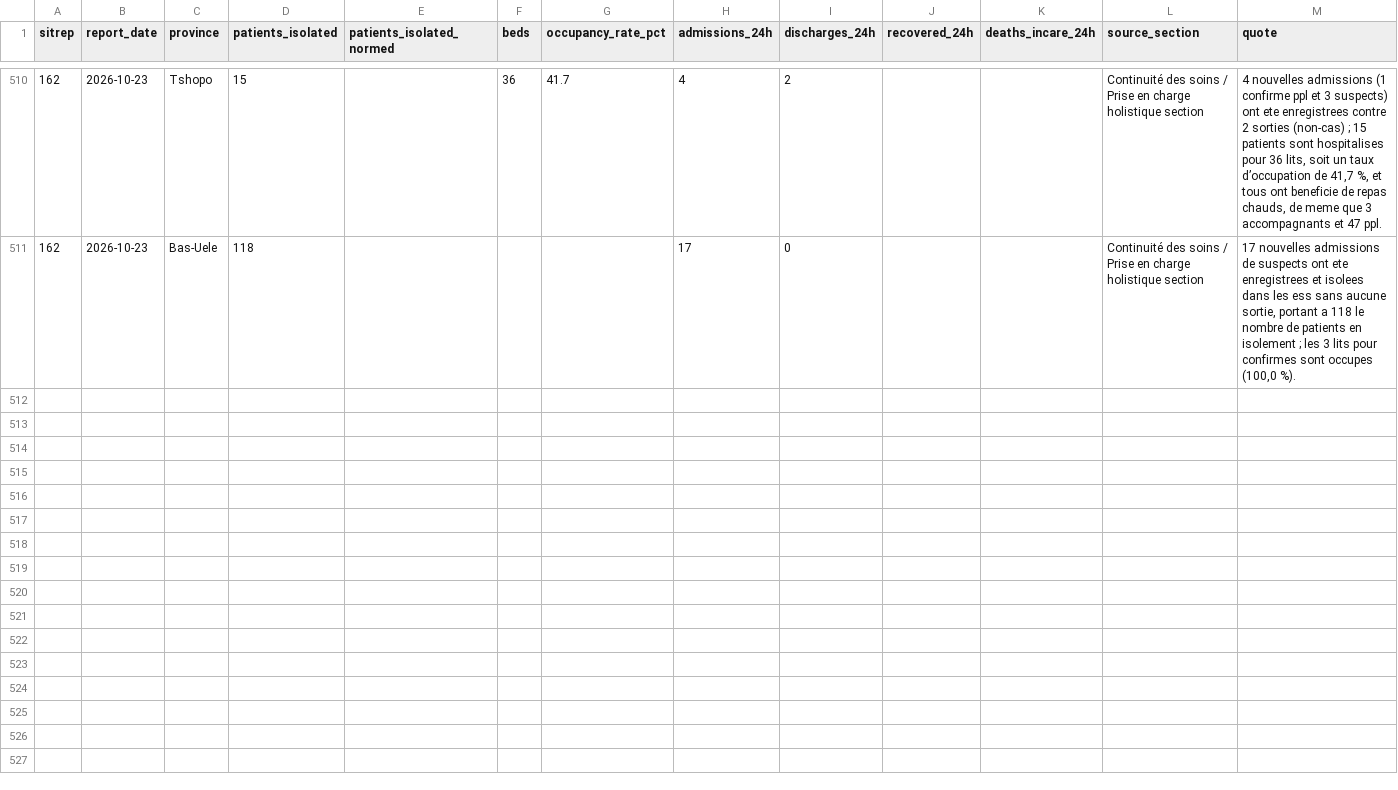
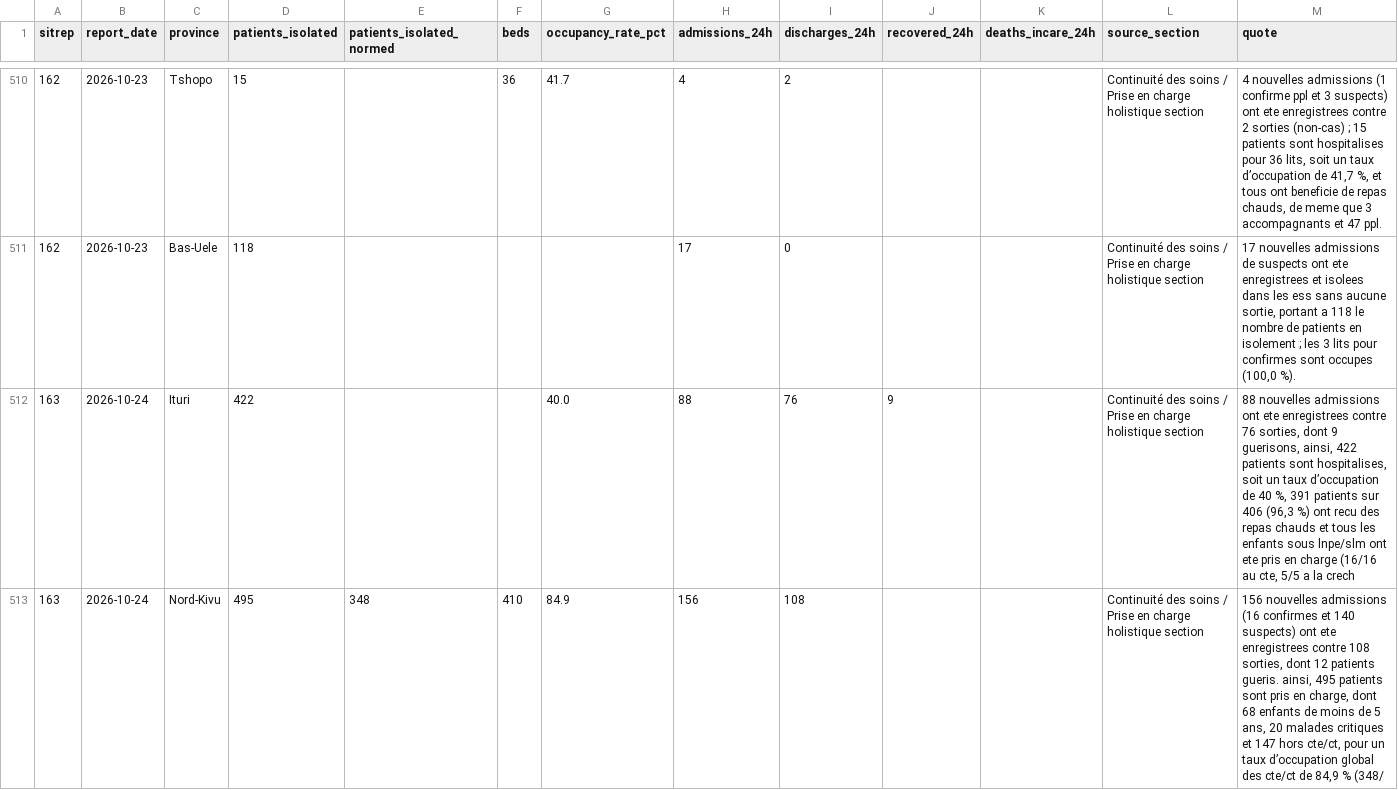
Before and after one commit to epiforecasts/BVDOutbreakSize, a CSV file: data/province_care_scanned.csv, drawn as a sheet; only a part is shown, gaps mark what is left out; the diff covers the shown part only; the diff names each change by its address in the sheet, - before the commit and + after, or states it on an @@ line.

```diff
--- a/data/province_care_scanned.csv
+++ b/data/province_care_scanned.csv
+row 512: 163 | 2026-10-24 | Ituri | 422 |  |  | 40.0 | 88 | 76 | 9 |  | Continuité des soins / Prise en charge holistique section | 88 nouvelles admissions ont ete enregistrees contre 76 sorties, dont 9 guerisons, ainsi, 422 patients sont hospitalises, soit un taux d’occupation de 40 %, 391 patients sur 406 (96,3 %) ont recu des repas chauds et tous les enfants sous lnpe/slm ont ete pris en charge (16/16 au cte, 5/5 a la crech
+row 513: 163 | 2026-10-24 | Nord-Kivu | 495 | 348 | 410 | 84.9 | 156 | 108 |  |  | Continuité des soins / Prise en charge holistique section | 156 nouvelles admissions (16 confirmes et 140 suspects) ont ete enregistrees contre 108 sorties, dont 12 patients gueris. ainsi, 495 patients sont pris en charge, dont 68 enfants de moins de 5 ans, 20 malades critiques et 147 hors cte/ct, pour un taux d’occupation global des cte/ct de 84,9 % (348/
```
Also changed, not shown: 2 added rows elsewhere in this file, data/insp_sitrep_scanned.csv, data/province_care_read.csv, 7 other files.
